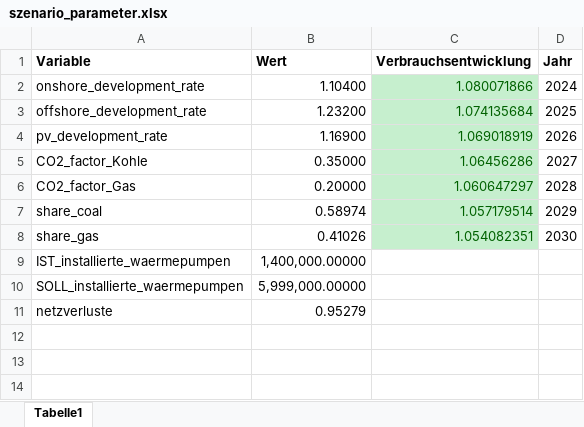
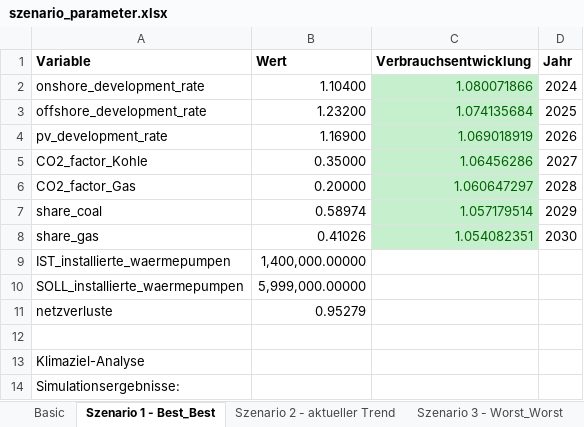
Before and after one commit to Gregor1998/Klimaneutral-20245, an Excel workbook: szenarioDefinition/szenario_parameter.xlsx, sheet Szenario 1 - Best_Best, drawn as a sheet; values as stored, in another font and other column widths than the file's, no borders; the diff names each change by its address in the sheet, - before the commit and + after, or states it on an @@ line.

```diff
--- a/szenarioDefinition/szenario_parameter.xlsx (sheet Szenario 1 - Best_Best)
+++ b/szenarioDefinition/szenario_parameter.xlsx (sheet Szenario 1 - Best_Best)
-sheet tab: Tabelle1
+sheet tab: Szenario 1 - Best_Best
+sheet tab: Basic
+sheet tab: Szenario 2 - aktueller Trend
+sheet tab: Szenario 3 - Worst_Worst
+row 12: (empty)
+row 13: Klimaziel-Analyse
+row 14: Simulationsergebnisse:
```
Also changed, not shown: other sheet tabs, 2 other files.
